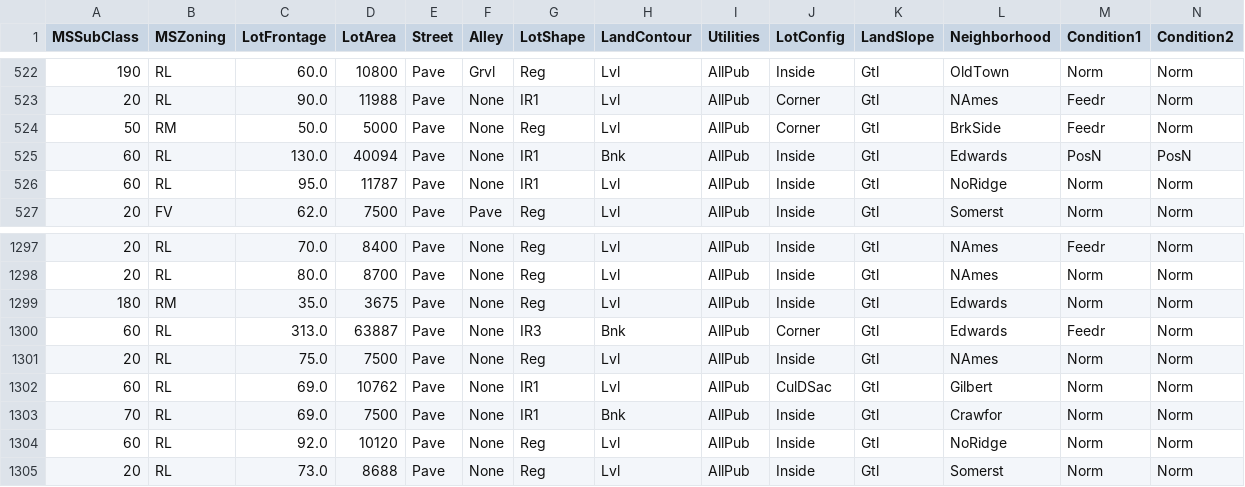
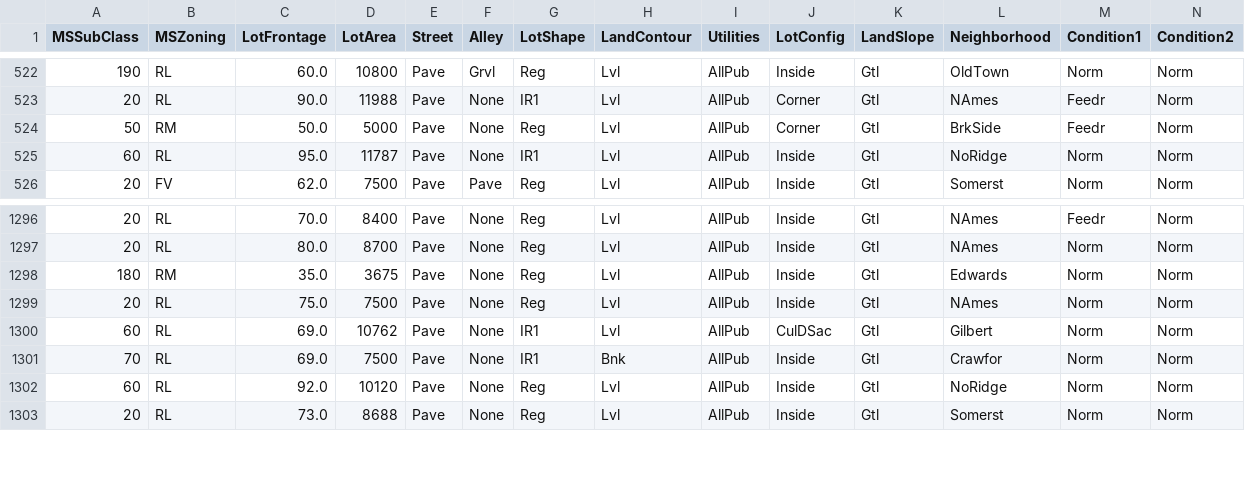
Before and after one commit to rahul-ml-engineer/house-price-prediction-ml, a CSV file: data/processed/train_features.csv, drawn as a sheet; only a part is shown, gaps mark what is left out; rows hold the shown columns only; the diff names each change by its address in the sheet, - before the commit and + after, or states it on an @@ line.

```diff
--- a/data/processed/train_features.csv
+++ b/data/processed/train_features.csv
-row 525: 60 | RL | 130.0 | 40094 | Pave | None | IR1 | Bnk | AllPub | Inside | Gtl | Edwards | PosN | PosN
-row 1300: 60 | RL | 313.0 | 63887 | Pave | None | IR3 | Bnk | AllPub | Corner | Gtl | Edwards | Feedr | Norm
```
Also changed, not shown: data/processed/train_processed.csv, 4 other files.
